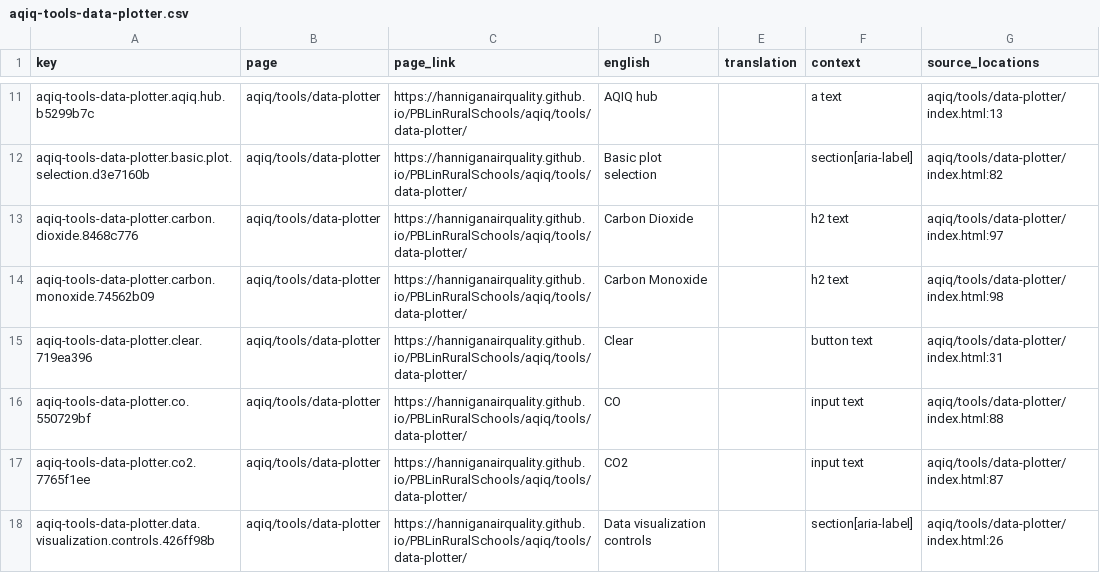
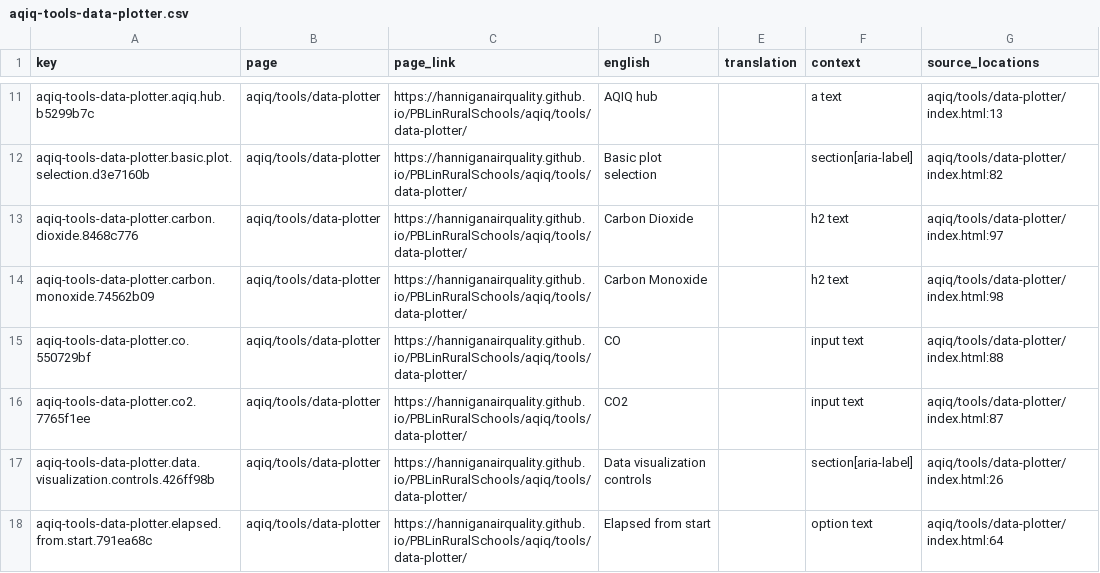
Before and after one commit to HanniganAirQuality/PBLinRuralSchools, a CSV file: translations/pages/aqiq-tools-data-plotter.csv, drawn as a sheet; only a part is shown, gaps mark what is left out; the shorter side is filled out with more unchanged rows.

```diff
--- a/translations/pages/aqiq-tools-data-plotter.csv
+++ b/translations/pages/aqiq-tools-data-plotter.csv
@@ -14,3 +14,2 @@ aqiq-tools-data-plotter.carbon.dioxide.8468c776,aqiq/tools/data-plotter,https://
 aqiq-tools-data-plotter.carbon.monoxide.74562b09,aqiq/tools/data-plotter,https://hanniganairquality.github.io/PBLinRuralSchools/aqiq/tools/data-plotter/,Carbon Monoxide,,h2 text,aqiq/tools/data-plotter/index.html:98
-aqiq-tools-data-plotter.clear.719ea396,aqiq/tools/data-plotter,https://hanniganairquality.github.io/PBLinRuralSchools/aqiq/tools/data-plotter/,Clear,,button text,aqiq/tools/data-plotter/index.html:31
 aqiq-tools-data-plotter.co.550729bf,aqiq/tools/data-plotter,https://hanniganairquality.github.io/PBLinRuralSchools/aqiq/tools/data-plotter/,CO,,input text,aqiq/tools/data-plotter/index.html:88
```
Also changed, not shown: translations/pages/fire-iq-tools-data-plotter.csv, translations/pages/sqiq-tools-data-plotter.csv, 8 other files.
